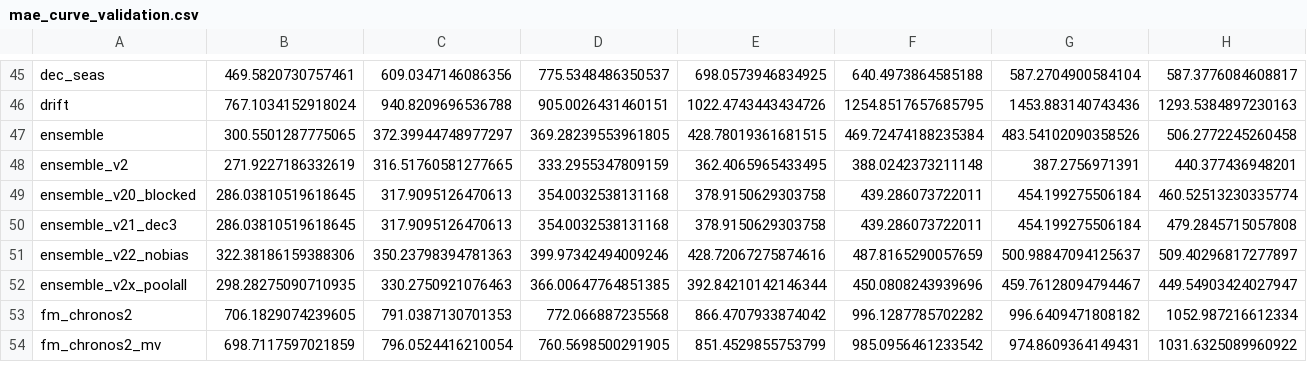
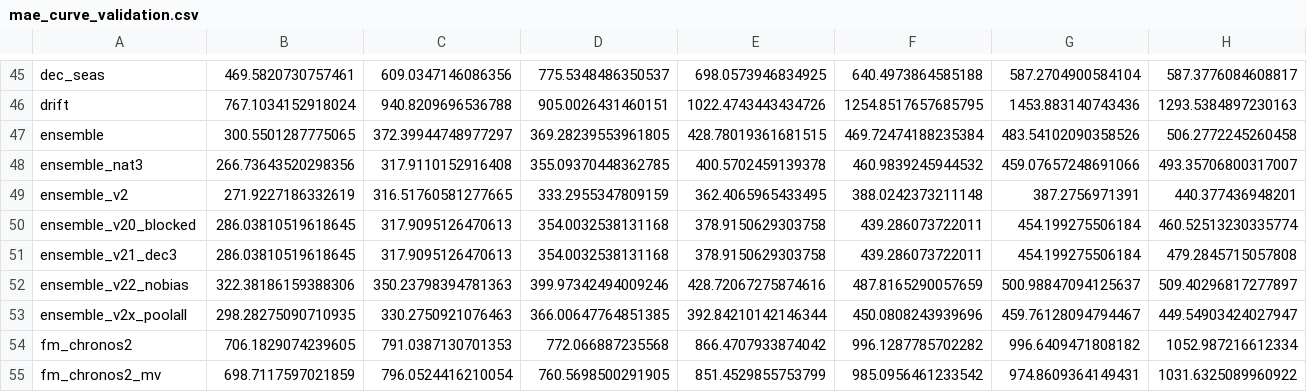
Before and after one commit to maloyan/sberindex-2026-forecasting, a CSV file: results/metrics/mae_curve_validation.csv, drawn as a sheet; only a part is shown, gaps mark what is left out; rows hold the shown columns only; the diff names each change by its address in the sheet, - before the commit and + after, or states it on an @@ line.

```diff
--- a/results/metrics/mae_curve_validation.csv
+++ b/results/metrics/mae_curve_validation.csv
+row 48: ensemble_nat3 | 266.73643520298356 | 317.9110152916408 | 355.09370448362785 | 400.5702459139378 | 460.9839245944532 | 459.07657248691066 | 493.35706800317007
```
Also changed, not shown: results/metrics/mae_curve_test.csv, results/metrics/metrics_test.csv, 11 other files.
